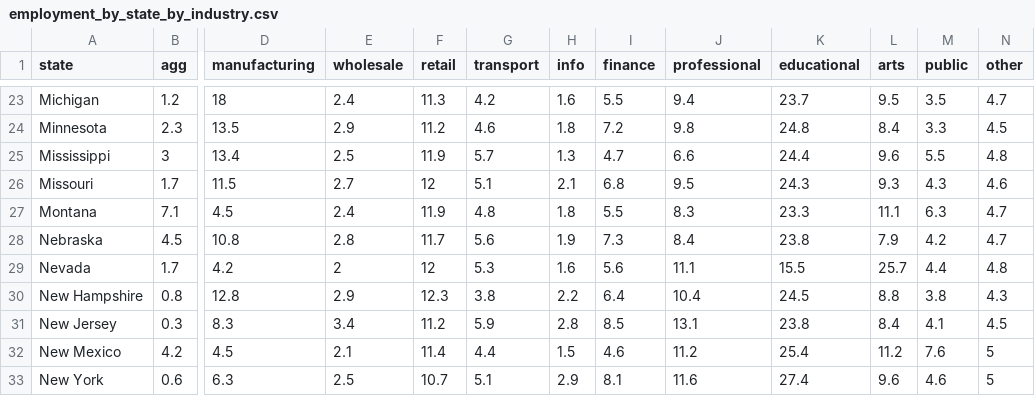
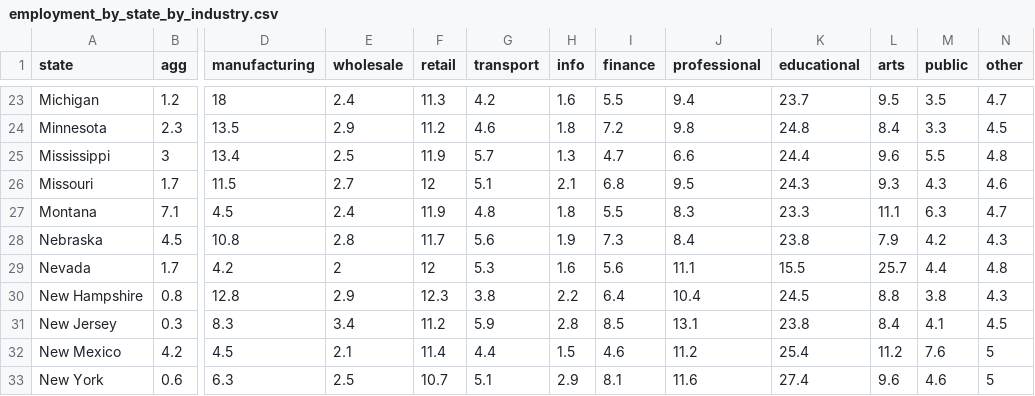
Before and after one commit to ZDBobbitt/Employment_Industry_State, a CSV file: employment_by_state_by_industry.csv, drawn as a sheet; only a part is shown, gaps mark what is left out; the diff names each change by its address in the sheet, - before the commit and + after, or states it on an @@ line.

Commit message:
Update employment_by_state_by_industry.csv

```diff
--- a/employment_by_state_by_industry.csv
+++ b/employment_by_state_by_industry.csv
-N28 (other): 4.7
+N28 (other): 4.3
```
